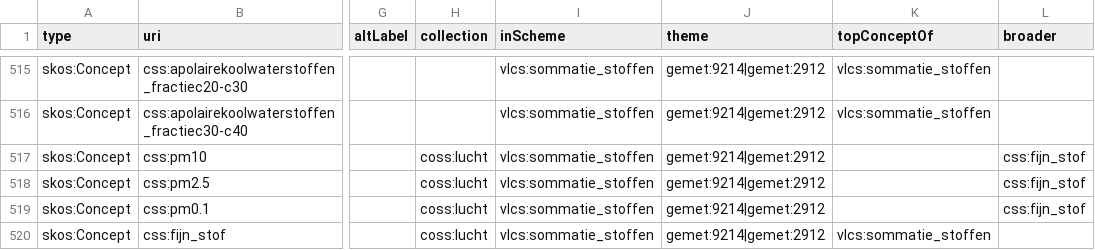
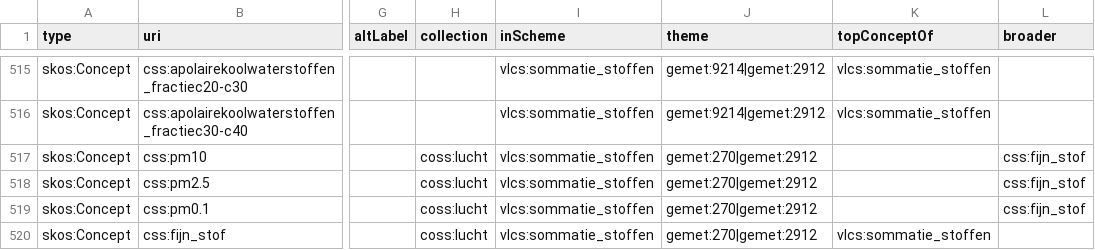
Before and after one commit to milieuinfo/codelijst-sommatie_stoffen, a CSV file: src/main/resources/be/vlaanderen/omgeving/data/id/conceptscheme/sommatie_stoffen/sommatie_stoffen.csv, drawn as a sheet; only a part is shown, gaps mark what is left out; the diff names each change by its address in the sheet, - before the commit and + after, or states it on an @@ line.

Commit message:
fix https://github.com/Informatievlaanderen/OSLOthema-omgeving/issues/32 release 3.0.0

```diff
--- a/src/main/resources/be/vlaanderen/omgeving/data/id/conceptscheme/sommatie_stoffen/sommatie_stoffen.csv
+++ b/src/main/resources/be/vlaanderen/omgeving/data/id/conceptscheme/sommatie_stoffen/sommatie_stoffen.csv
-J517:J520 (theme): gemet:9214|gemet:2912
+J517:J520 (theme): gemet:270|gemet:2912
```
Also changed, not shown: 2 other files.
